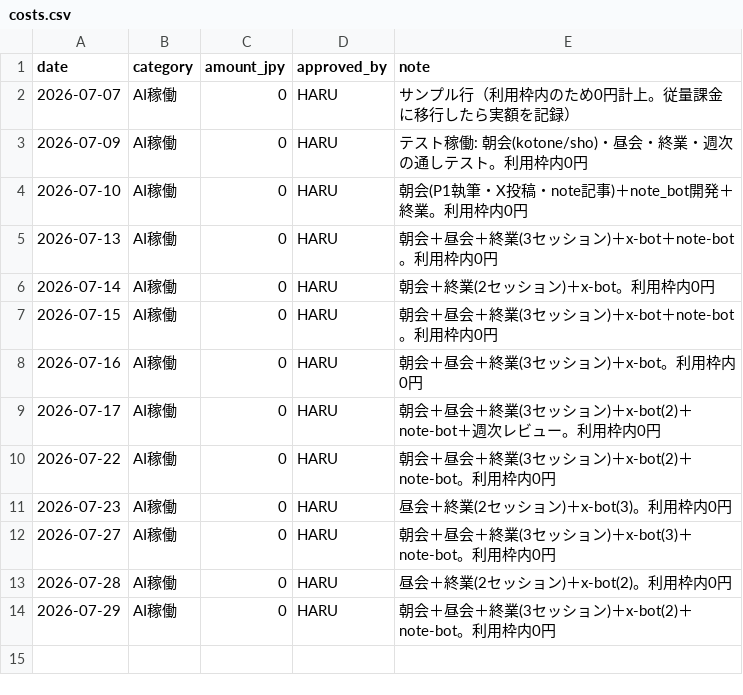
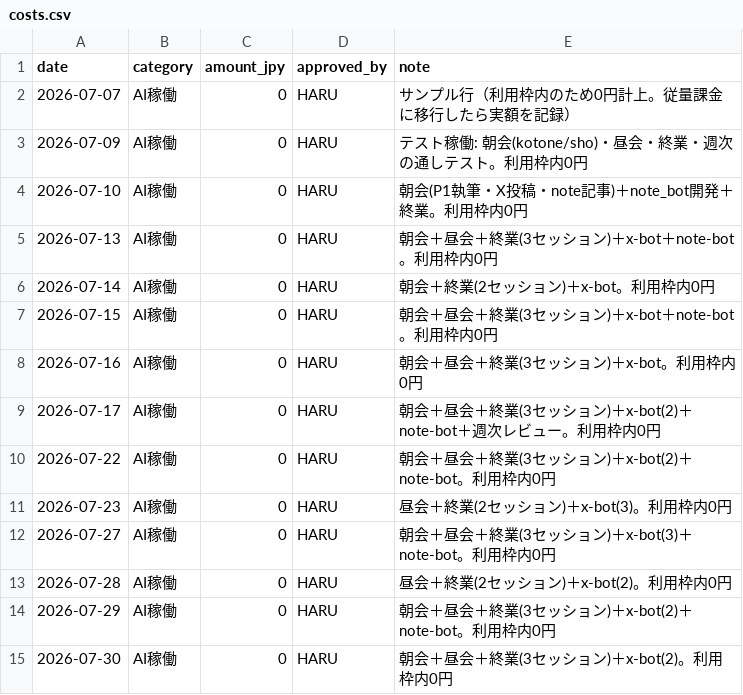
Before and after one commit to hmatsuoka-glitch/my-virtual-team-agents, a CSV file: pilot-company/ledger/costs.csv, drawn as a sheet; the diff names each change by its address in the sheet, - before the commit and + after, or states it on an @@ line.

```diff
--- a/pilot-company/ledger/costs.csv
+++ b/pilot-company/ledger/costs.csv
+row 15: 2026-07-30 | AI稼働 | 0 | HARU | 朝会＋昼会＋終業(3セッション)＋x-bot(2)。利用枠内0円
```
Also changed, not shown: 2 other files.
